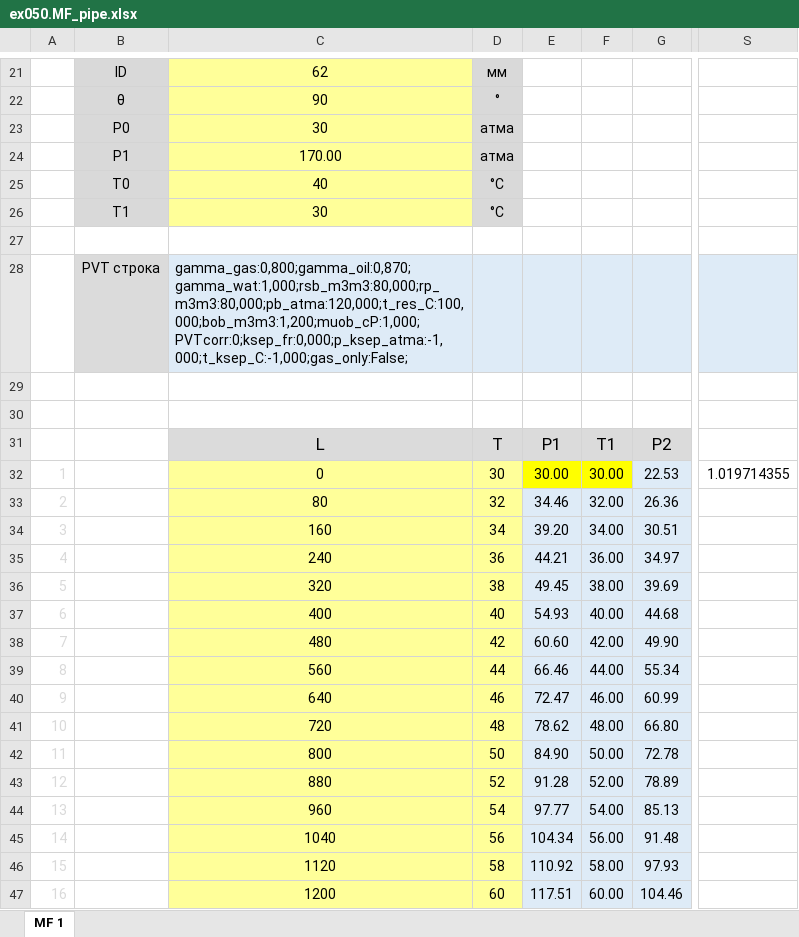
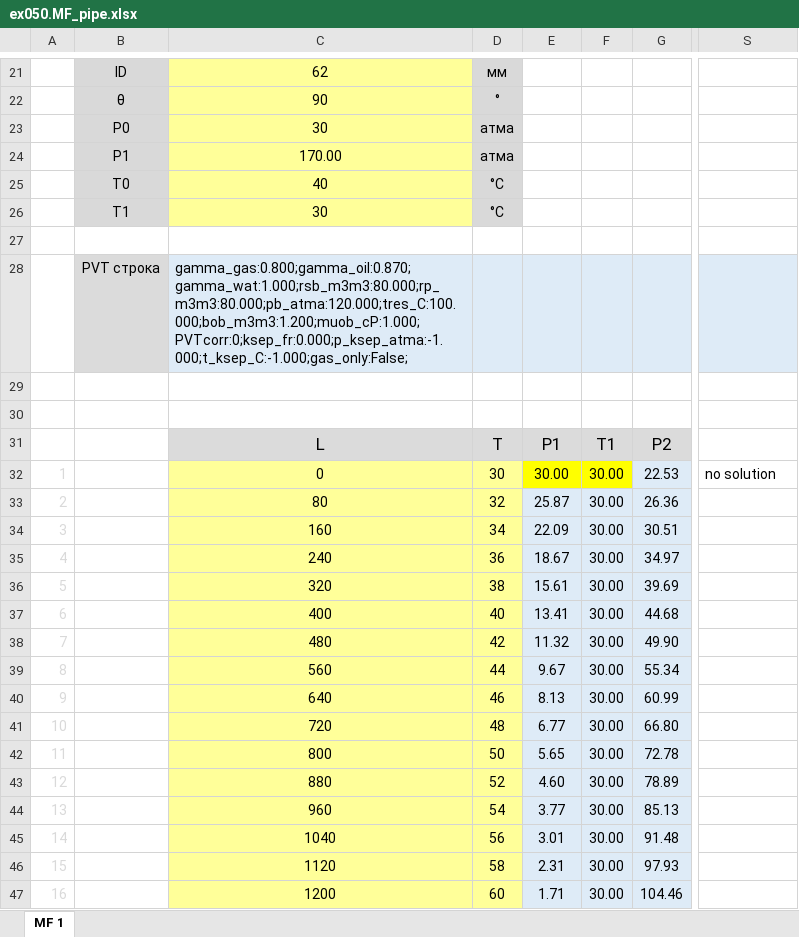
Before and after one commit to unifloc/unifloc_vba, an Excel workbook: exercises/excercises/ex050.MF_pipe.xlsx, sheet MF 1, drawn as a sheet; only a part is shown, gaps mark what is left out; values as stored, in another font and other column widths than the file's, no borders; charts and pictures not drawn; the diff covers the shown part only; the diff names each change by its address in the sheet, - before the commit and + after, or states it on an @@ line.

```diff
--- a/exercises/excercises/ex050.MF_pipe.xlsx (sheet MF 1)
+++ b/exercises/excercises/ex050.MF_pipe.xlsx (sheet MF 1)
-C28: gamma_gas:0,800;gamma_oil:0,870;gamma_wat:1,000;rsb_m3m3:80,000;rp_m3m3:80,000;pb_atma:120,000;t_res_C:100,000;bob_m3m3:1,200;muob_cP:1,000;PVTcorr:0;ksep_fr:0,000;p_ksep_atma:-1,000;t_ksep_C:-1,000;gas_only:False;
+C28: gamma_gas:0.800;gamma_oil:0.870;gamma_wat:1.000;rsb_m3m3:80.000;rp_m3m3:80.000;pb_atma:120.000;tres_C:100.000;bob_m3m3:1.200;muob_cP:1.000;PVTcorr:0;ksep_fr:0.000;p_ksep_atma:-1.000;t_ksep_C:-1.000;gas_only:False;
-S32: 1.019714355
+S32: no solution
-E33: 34.46
+E33: 25.87
-F33: 32.00
+F33: 30.00
-E34: 39.20
+E34: 22.09
-F34: 34.00
+F34: 30.00
-E35: 44.21
+E35: 18.67
-F35: 36.00
+F35: 30.00
-E36: 49.45
+E36: 15.61
-F36: 38.00
+F36: 30.00
-E37: 54.93
+E37: 13.41
-F37: 40.00
+F37: 30.00
-E38: 60.60
+E38: 11.32
-F38: 42.00
+F38: 30.00
-E39: 66.46
+E39: 9.67
-F39: 44.00
+F39: 30.00
-E40: 72.47
+E40: 8.13
-F40: 46.00
+F40: 30.00
-E41: 78.62
+E41: 6.77
-F41: 48.00
+F41: 30.00
-E42: 84.90
+E42: 5.65
-F42: 50.00
+F42: 30.00
-E43: 91.28
+E43: 4.60
-F43: 52.00
+F43: 30.00
-E44: 97.77
+E44: 3.77
-F44: 54.00
+F44: 30.00
-E45: 104.34
+E45: 3.01
-F45: 56.00
+F45: 30.00
-E46: 110.92
+E46: 2.31
-F46: 58.00
+F46: 30.00
-E47: 117.51
+E47: 1.71
-F47: 60.00
+F47: 30.00
```
Also changed, not shown: 21 edited cells elsewhere in this sheet, charts or pictures, exercises/excercises/ex050.MF_pipe_new.xlsx, 17 other files.
